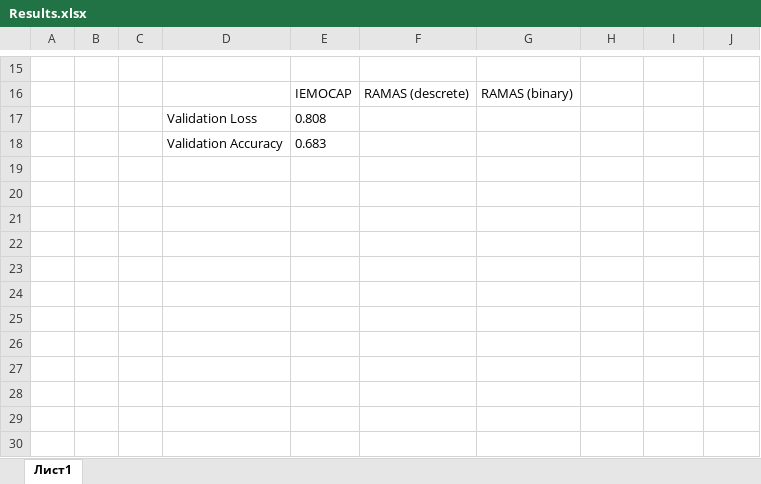
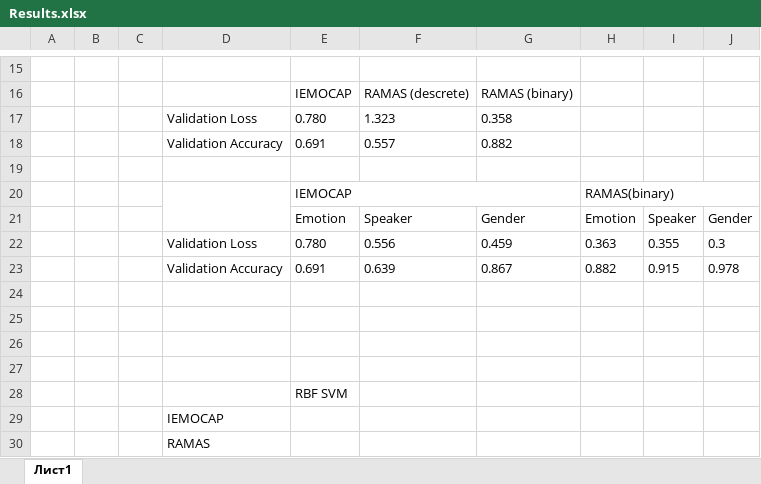
Before and after one commit to iamryabinov/SER_neuro, an Excel workbook: documents/Results.xlsx, sheet Лист1, drawn as a sheet; only a part is shown, gaps mark what is left out; values as stored, in another font and other column widths than the file's, no borders; addresses are those after the commit; the diff names each change by its address in the sheet, - before the commit and + after, or states it on an @@ line.

```diff
--- a/documents/Results.xlsx (sheet Лист1)
+++ b/documents/Results.xlsx (sheet Лист1)
+row 17:  |  |  | Validation Loss | 0.780 | 1.323 | 0.358
+row 18:  |  |  | Validation Accuracy | 0.691 | 0.557 | 0.882
-row 19:  |  |  | Validation Loss | 0.808
+row 19: (empty)
+row 20:  |  |  |  | IEMOCAP |  |  | RAMAS(binary)
+row 21:  |  |  |  | Emotion | Speaker | Gender | Emotion | Speaker | Gender
+row 22:  |  |  | Validation Loss | 0.780 | 0.556 | 0.459 | 0.363 | 0.355 | 0.3
+row 23:  |  |  | Validation Accuracy | 0.691 | 0.639 | 0.867 | 0.882 | 0.915 | 0.978
-row 24:  |  |  | Validation Accuracy | 0.683
+row 24: (empty)
+row 25: (empty)
+row 26: (empty)
+row 27: (empty)
+row 28:  |  |  |  | RBF SVM
+row 29:  |  |  | IEMOCAP
+row 30:  |  |  | RAMAS
```
Also changed, not shown: 8 other files.
